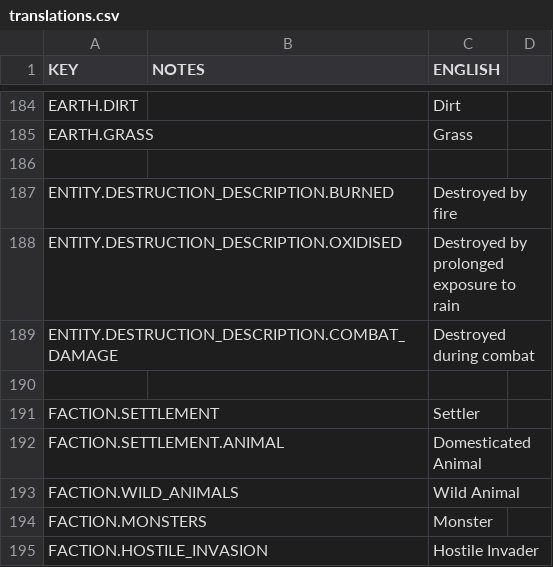
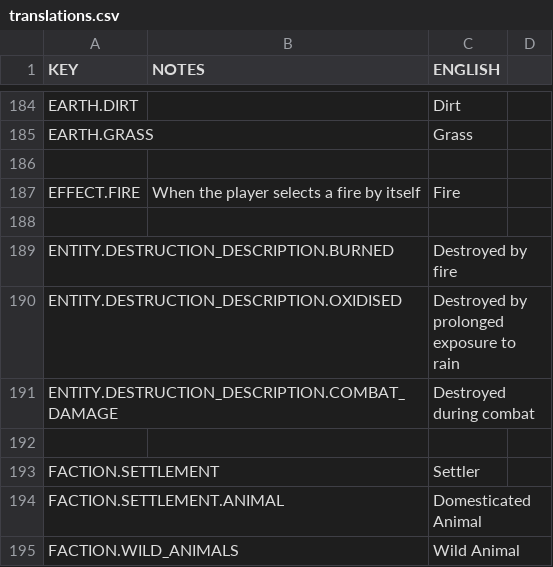
Before and after one commit to rossturner/mountaincore, a CSV file: core/mods/base/translations/translations.csv, drawn as a sheet; only a part is shown, gaps mark what is left out; the shorter side is filled out with more unchanged rows.

Commit message:
- Corrected military training to use ranged weapons correctly - Fixed an issue where furniture could be constructed of the wrong material type when resources were no longer present - Fixed cleanup for issues when crafting jobs get stuck after being interrupted - Added missing description for ongoing effects (e.g. a fire) - Fix for save files which became unusable due to circular references in planned trades

```diff
--- a/core/mods/base/translations/translations.csv
+++ b/core/mods/base/translations/translations.csv
@@ -186,2 +186,4 @@ EARTH.GRASS,,Grass
 
+EFFECT.FIRE,When the player selects a fire by itself,Fire
+
 ENTITY.DESTRUCTION_DESCRIPTION.BURNED,,Destroyed by fire
```
Also changed, not shown: core/assets/translations/collated.csv, 28 other files.
